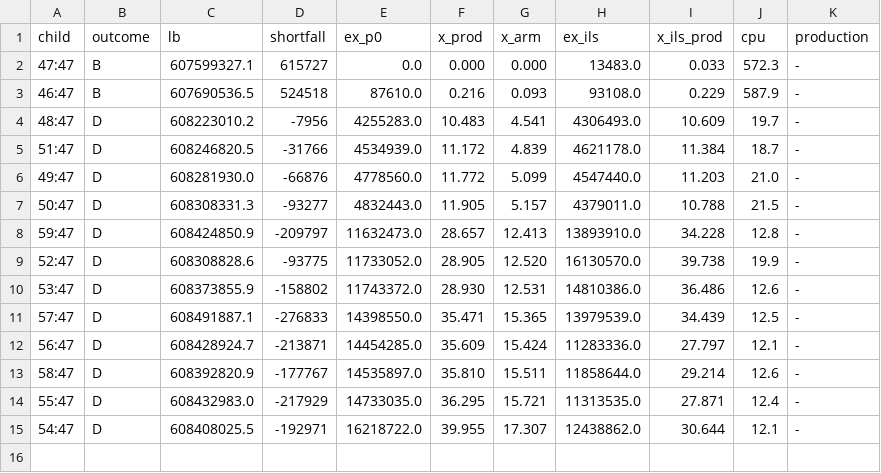
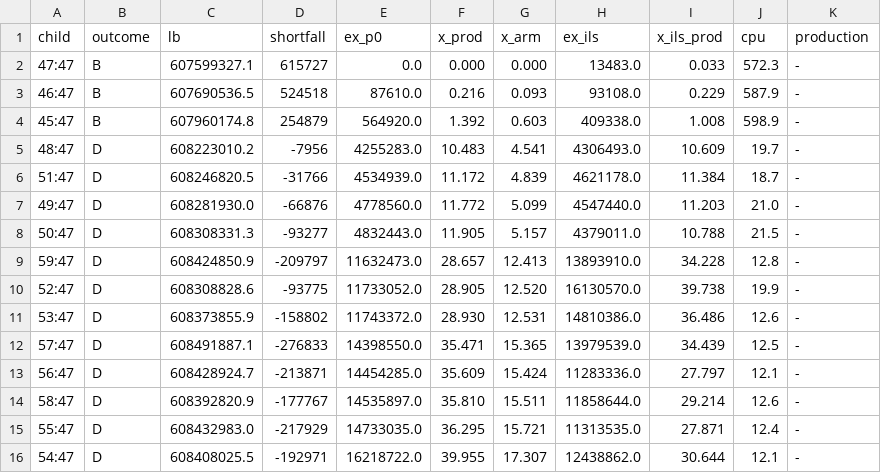
Before and after one commit to natebrix/qap, a TSV file: experiments/branching_lab/linetest/out/score_c47.tsv, drawn as a sheet.

```diff
--- a/experiments/branching_lab/linetest/out/score_c47.tsv
+++ b/experiments/branching_lab/linetest/out/score_c47.tsv
@@ -3,2 +3,3 @@ child	outcome	lb	shortfall	ex_p0	x_prod	x_arm	ex_ils	x_ils_prod	cpu	production
 46:47	B	607690536.5	524518	87610.0	0.216	0.093	93108.0	0.229	587.9	-
+45:47	B	607960174.8	254879	564920.0	1.392	0.603	409338.0	1.008	598.9	-
 48:47	D	608223010.2	-7956	4255283.0	10.483	4.541	4306493.0	10.609	19.7	-
```
Also changed, not shown: 1 other file.
